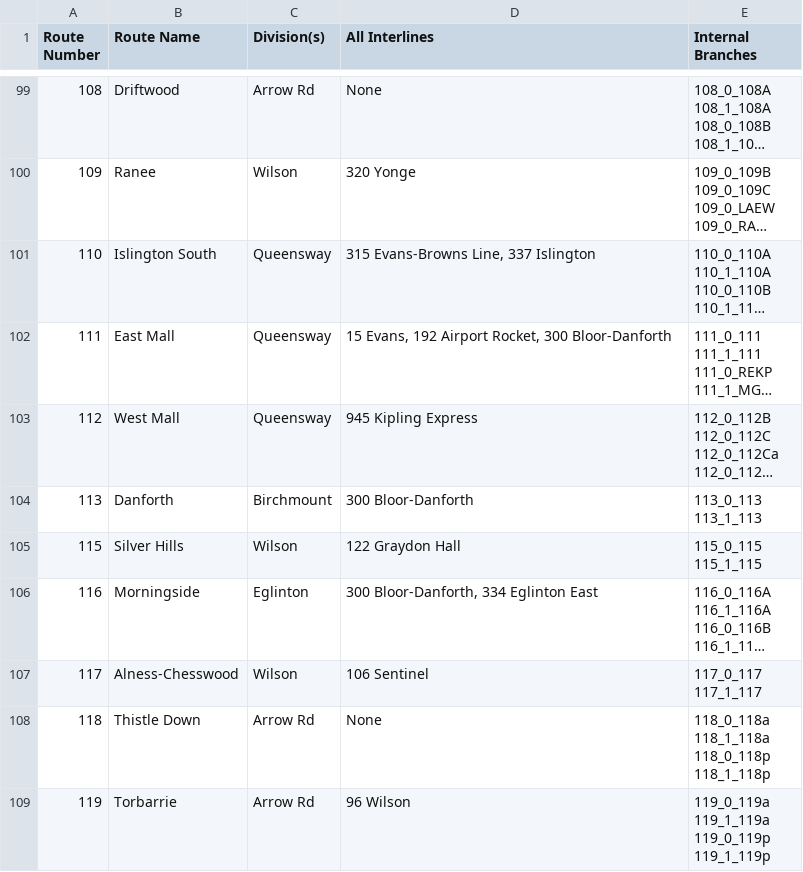
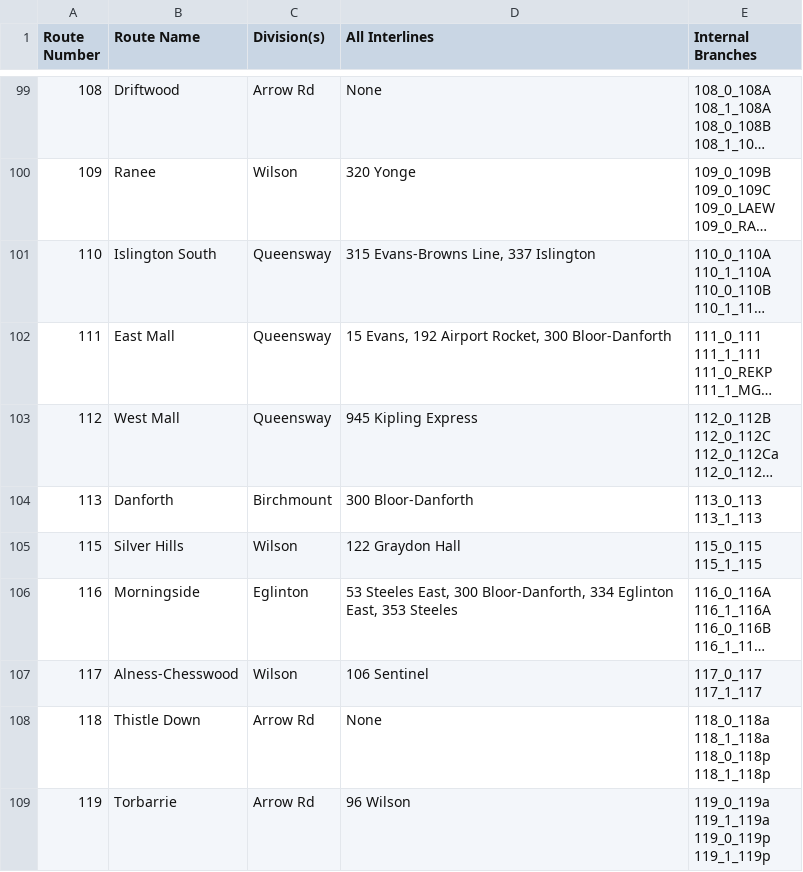
Before and after one commit to BlueNightToronto/njc, a CSV file: njc/ttcroute.csv, drawn as a sheet; only a part is shown, gaps mark what is left out; long unchanged cells end in …; the diff covers the shown part only; the diff names each change by its address in the sheet, - before the commit and + after, or states it on an @@ line.

```diff
--- a/njc/ttcroute.csv
+++ b/njc/ttcroute.csv
-D106 (All Interlines): 300 Bloor-Danforth, 334 Eglinton East
+D106 (All Interlines): 53 Steeles East, 300 Bloor-Danforth, 334 Eglinton East, 353 Steeles
```
Also changed, not shown: 6 edited cells elsewhere in this file, njc/fleets/ttc.csv, 2 other files.
